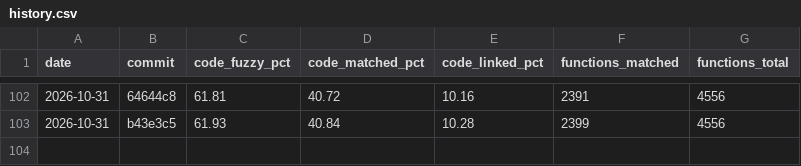
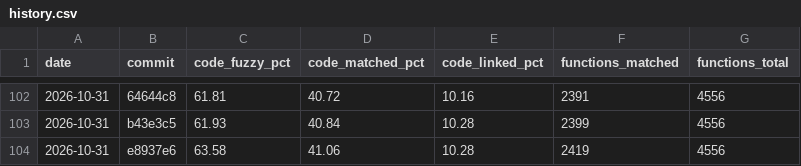
Before and after one commit to YggdrasziI/ts2-castaway-decomp, a CSV file: progress/eur/history.csv, drawn as a sheet; only a part is shown, gaps mark what is left out; the diff names each change by its address in the sheet, - before the commit and + after, or states it on an @@ line.

Commit message:
Record progress after the spear fishing unit

```diff
--- a/progress/eur/history.csv
+++ b/progress/eur/history.csv
+row 104: 2026-10-31 | e8937e6 | 63.58 | 41.06 | 10.28 | 2419 | 4556
```
Also changed, not shown: 4 other files.
